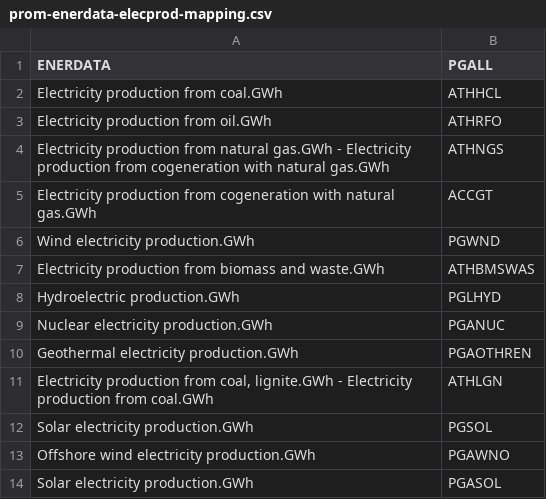
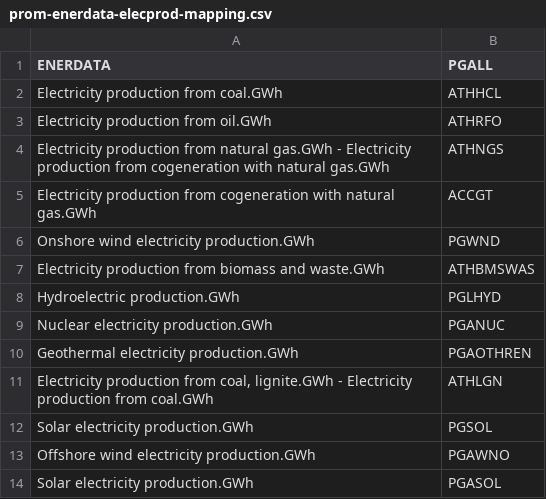
Before and after one commit to e3modelling/mrprom, a CSV file: inst/extdata/sectoral/prom-enerdata-elecprod-mapping.csv, drawn as a sheet.

Commit message:
Updated elecproduction data mapping and improved NA imputation in enerdata

```diff
--- a/inst/extdata/sectoral/prom-enerdata-elecprod-mapping.csv
+++ b/inst/extdata/sectoral/prom-enerdata-elecprod-mapping.csv
@@ -5,3 +5,3 @@ Electricity production from oil.GWh,ATHRFO
 Electricity production from cogeneration with natural gas.GWh,ACCGT
-Wind electricity production.GWh,PGWND
+Onshore wind electricity production.GWh,PGWND
 Electricity production from biomass and waste.GWh,ATHBMSWAS
```
Also changed, not shown: 3 other files.
